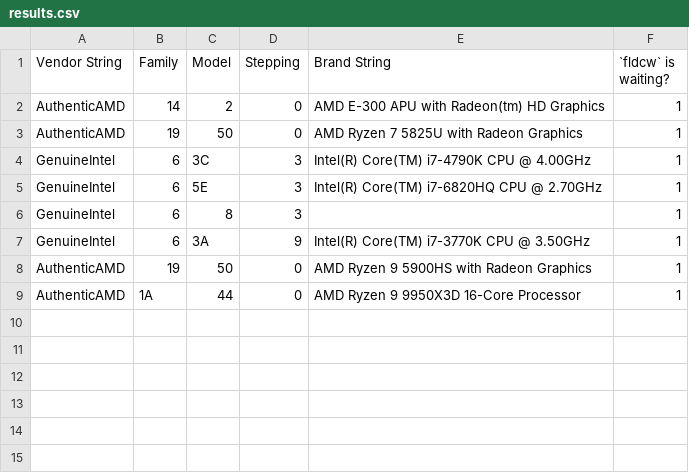
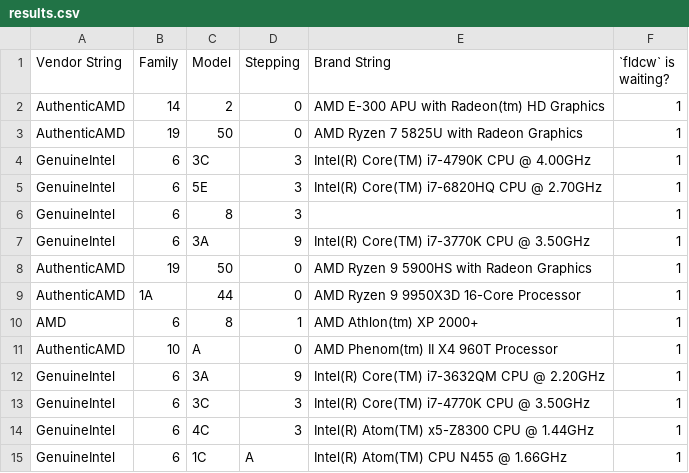
Before and after one commit to PluMGMK/fldcwchk, a CSV file: results.csv, drawn as a sheet.

Commit message:
Add results from @Falcosoft

```diff
--- a/results.csv
+++ b/results.csv
@@ -9 +9,7 @@ AuthenticAMD,19,50, 0,AMD Ryzen 9 5900HS with Radeon Graphics        ,1
 AuthenticAMD,1A,44, 0,AMD Ryzen 9 9950X3D 16-Core Processor          ,1
+AMD,6,8, 1,AMD Athlon(tm) XP 2000+,1
+AuthenticAMD,10,A, 0,AMD Phenom(tm) II X4 960T Processor,1
+GenuineIntel,6,3A, 9,  Intel(R) Core(TM) i7-3632QM CPU @ 2.20GHz,1
+GenuineIntel,6,3C, 3,Intel(R) Core(TM) i7-4770K CPU @ 3.50GHz,1
+GenuineIntel,6,4C, 3,  Intel(R) Atom(TM) x5-Z8300  CPU @ 1.44GHz,1
+GenuineIntel,6,1C, A,  Intel(R) Atom(TM) CPU N455   @ 1.66GHz,1
```
